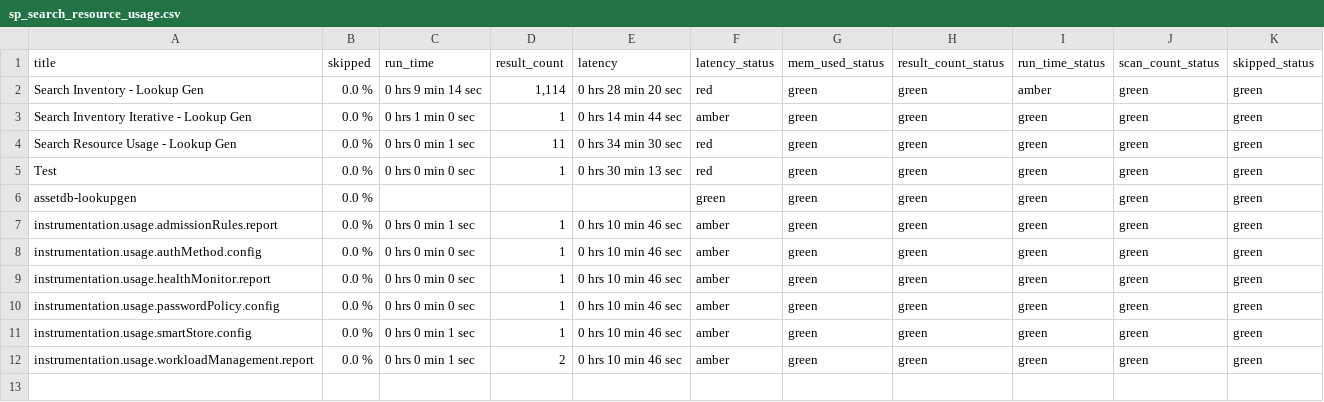
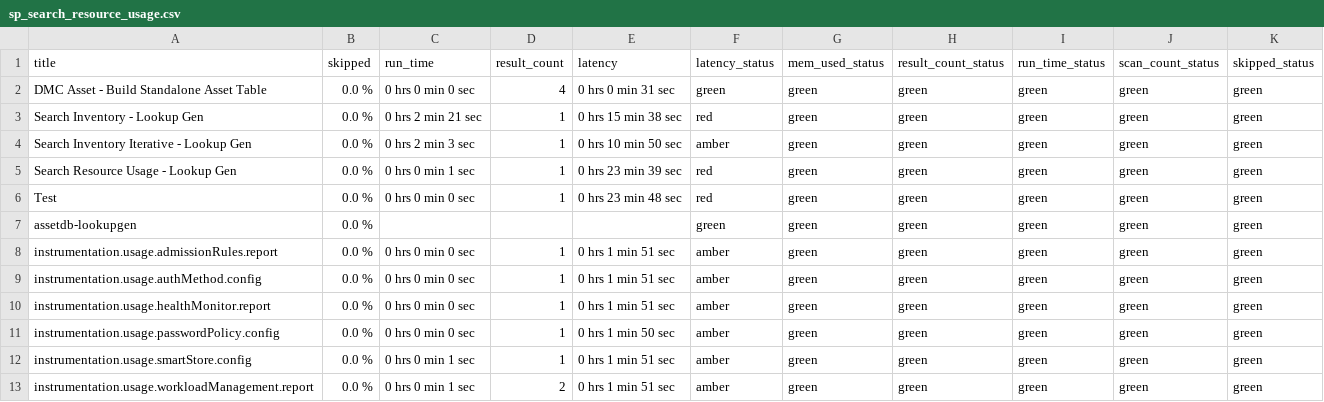
Before and after one commit to alatif113/searchplus, a CSV file: lookups/sp_search_resource_usage.csv, drawn as a sheet.

```diff
--- a/lookups/sp_search_resource_usage.csv
+++ b/lookups/sp_search_resource_usage.csv
@@ -1,12 +1,13 @@
 title,skipped,"run_time","result_count",latency,"latency_status","mem_used_status","result_count_status","run_time_status","scan_count_status","skipped_status"
-"Search Inventory - Lookup Gen","0.0 %","0 hrs 9 min 14 sec","1,114","0 hrs 28 min 20 sec",red,green,green,amber,green,green
-"Search Inventory Iterative - Lookup Gen","0.0 %","0 hrs 1 min 0 sec",1,"0 hrs 14 min 44 sec",amber,green,green,green,green,green
-"Search Resource Usage - Lookup Gen","0.0 %","0 hrs 0 min 1 sec",11,"0 hrs 34 min 30 sec",red,green,green,green,green,green
-Test,"0.0 %","0 hrs 0 min 0 sec",1,"0 hrs 30 min 13 sec",red,green,green,green,green,green
+"DMC Asset - Build Standalone Asset Table","0.0 %","0 hrs 0 min 0 sec",4,"0 hrs 0 min 31 sec",green,green,green,green,green,green
+"Search Inventory - Lookup Gen","0.0 %","0 hrs 2 min 21 sec",1,"0 hrs 15 min 38 sec",red,green,green,green,green,green
+"Search Inventory Iterative - Lookup Gen","0.0 %","0 hrs 2 min 3 sec",1,"0 hrs 10 min 50 sec",amber,green,green,green,green,green
+"Search Resource Usage - Lookup Gen","0.0 %","0 hrs 0 min 1 sec",1,"0 hrs 23 min 39 sec",red,green,green,green,green,green
+Test,"0.0 %","0 hrs 0 min 0 sec",1,"0 hrs 23 min 48 sec",red,green,green,green,green,green
 "assetdb-lookupgen","0.0 %",,,,green,green,green,green,green,green
-"instrumentation.usage.admissionRules.report","0.0 %","0 hrs 0 min 1 sec",1,"0 hrs 10 min 46 sec",amber,green,green,green,green,green
-"instrumentation.usage.authMethod.config","0.0 %","0 hrs 0 min 0 sec",1,"0 hrs 10 min 46 sec",amber,green,green,green,green,green
-"instrumentation.usage.healthMonitor.report","0.0 %","0 hrs 0 min 0 sec",1,"0 hrs 10 min 46 sec",amber,green,green,green,green,green
-"instrumentation.usage.passwordPolicy.config","0.0 %","0 hrs 0 min 0 sec",1,"0 hrs 10 min 46 sec",amber,green,green,green,green,green
-"instrumentation.usage.smartStore.config","0.0 %","0 hrs 0 min 1 sec",1,"0 hrs 10 min 46 sec",amber,green,green,green,green,green
-"instrumentation.usage.workloadManagement.report","0.0 %","0 hrs 0 min 1 sec",2,"0 hrs 10 min 46 sec",amber,green,green,green,green,green
+"instrumentation.usage.admissionRules.report","0.0 %","0 hrs 0 min 0 sec",1,"0 hrs 1 min 51 sec",amber,green,green,green,green,green
+"instrumentation.usage.authMethod.config","0.0 %","0 hrs 0 min 0 sec",1,"0 hrs 1 min 51 sec",amber,green,green,green,green,green
+"instrumentation.usage.healthMonitor.report","0.0 %","0 hrs 0 min 0 sec",1,"0 hrs 1 min 51 sec",amber,green,green,green,green,green
+"instrumentation.usage.passwordPolicy.config","0.0 %","0 hrs 0 min 0 sec",1,"0 hrs 1 min 50 sec",amber,green,green,green,green,green
+"instrumentation.usage.smartStore.config","0.0 %","0 hrs 0 min 1 sec",1,"0 hrs 1 min 51 sec",amber,green,green,green,green,green
+"instrumentation.usage.workloadManagement.report","0.0 %","0 hrs 0 min 1 sec",2,"0 hrs 1 min 51 sec",amber,green,green,green,green,green
```
Also changed, not shown: 17 other files.
